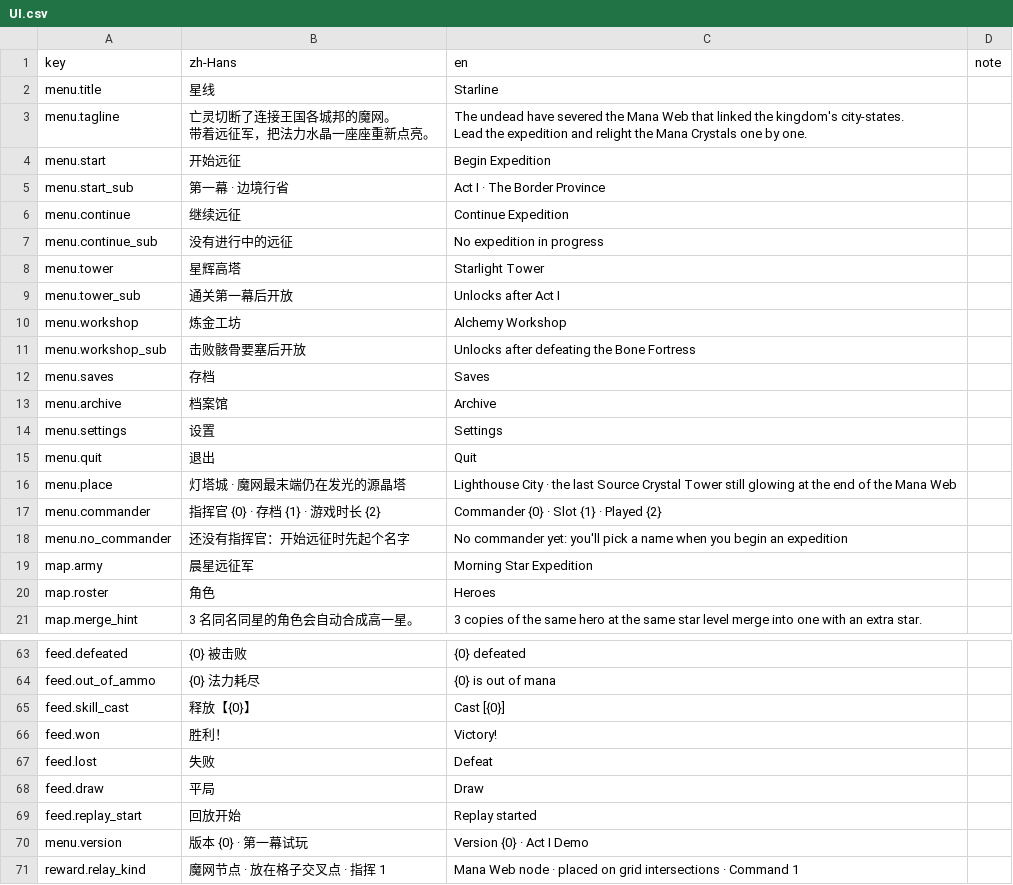
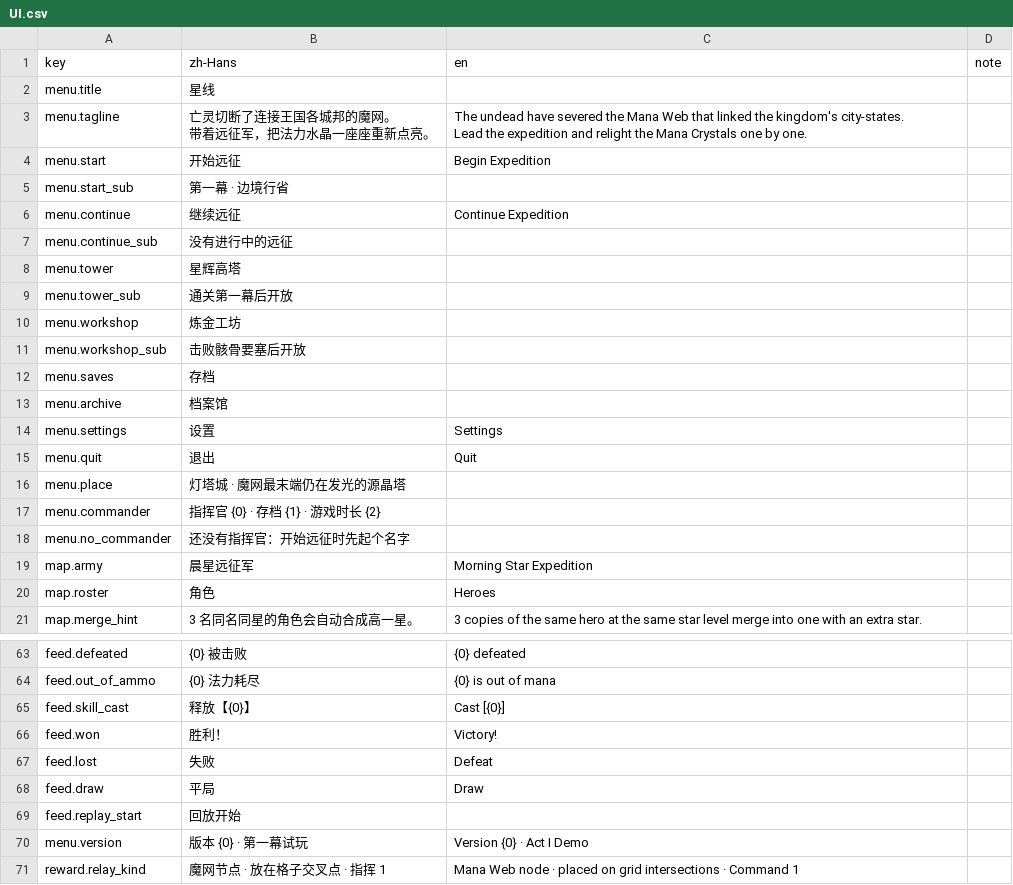
Before and after one commit to xuleiknave/XFramework, a CSV file: Starline/Packages/com.starline.game/Localization/UI.csv, drawn as a sheet; only a part is shown, gaps mark what is left out; the diff covers the shown part only.

```diff
--- a/Starline/Packages/com.starline.game/Localization/UI.csv
+++ b/Starline/Packages/com.starline.game/Localization/UI.csv
@@ -1,3 +1,3 @@
 key,zh-Hans,en,note
-menu.title,星线,Starline,
+menu.title,星线,,
 menu.tagline,"亡灵切断了连接王国各城邦的魔网。
@@ -6,16 +6,16 @@ Lead the expedition and relight the Mana Crystals one by one.",
 menu.start,开始远征,Begin Expedition,
-menu.start_sub,第一幕 · 边境行省,Act I · The Border Province,
+menu.start_sub,第一幕 · 边境行省,,
 menu.continue,继续远征,Continue Expedition,
-menu.continue_sub,没有进行中的远征,No expedition in progress,
-menu.tower,星辉高塔,Starlight Tower,
-menu.tower_sub,通关第一幕后开放,Unlocks after Act I,
-menu.workshop,炼金工坊,Alchemy Workshop,
-menu.workshop_sub,击败骸骨要塞后开放,Unlocks after defeating the Bone Fortress,
-menu.saves,存档,Saves,
-menu.archive,档案馆,Archive,
+menu.continue_sub,没有进行中的远征,,
+menu.tower,星辉高塔,,
+menu.tower_sub,通关第一幕后开放,,
+menu.workshop,炼金工坊,,
+menu.workshop_sub,击败骸骨要塞后开放,,
+menu.saves,存档,,
+menu.archive,档案馆,,
 menu.settings,设置,Settings,
 menu.quit,退出,Quit,
-menu.place,灯塔城 · 魔网最末端仍在发光的源晶塔,Lighthouse City · the last Source Crystal Tower still glowing at the end of the Mana Web,
-menu.commander,指挥官 {0} · 存档 {1} · 游戏时长 {2},Commander {0} · Slot {1} · Played {2},
-menu.no_commander,还没有指挥官：开始远征时先起个名字,No commander yet: you'll pick a name when you begin an expedition,
+menu.place,灯塔城 · 魔网最末端仍在发光的源晶塔,,
+menu.commander,指挥官 {0} · 存档 {1} · 游戏时长 {2},,
+menu.no_commander,还没有指挥官：开始远征时先起个名字,,
 map.army,晨星远征军,Morning Star Expedition,
@@ -70,3 +70,3 @@ feed.lost,失败,Defeat,
 feed.draw,平局,Draw,
-feed.replay_start,回放开始,Replay started,
+feed.replay_start,回放开始,,
 menu.version,版本 {0} · 第一幕试玩,Version {0} · Act I Demo,
```
Also changed, not shown: 22 edited cells elsewhere in this file, 7 other files.
